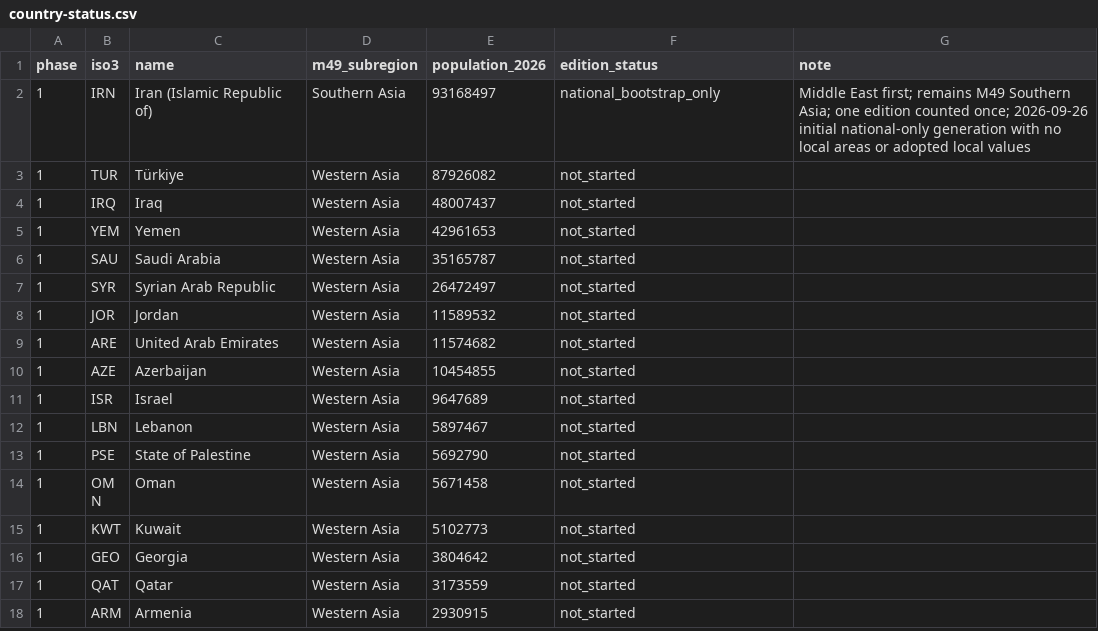
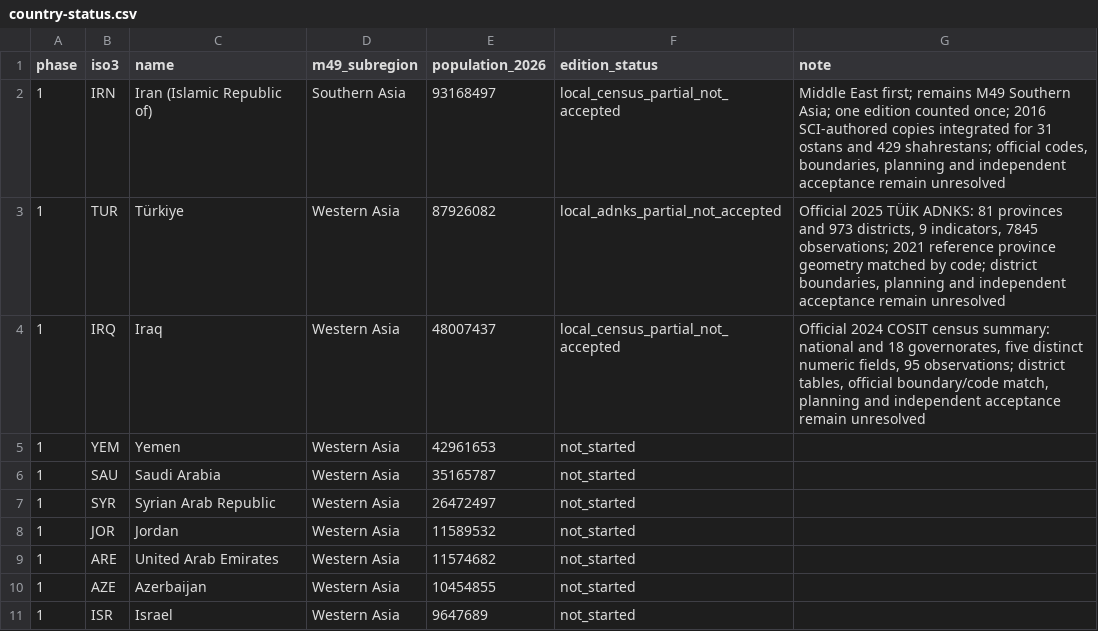
Before and after one commit to mnakagaw/DDPT-World-Template, a CSV file: docs/research/asia-rollout/country-status.csv, drawn as a sheet; only a part is shown; the shorter side is filled out with more unchanged rows.

Commit message:
Import Iran Turkey and Iraq domestic population evidence

```diff
--- a/docs/research/asia-rollout/country-status.csv
+++ b/docs/research/asia-rollout/country-status.csv
@@ -1,5 +1,5 @@
 phase,iso3,name,m49_subregion,population_2026,edition_status,note
-"1","IRN","Iran (Islamic Republic of)","Southern Asia","93168497","national_bootstrap_only","Middle East first; remains M49 Southern Asia; one edition counted once; 2026-09-26 initial national-only generation with no local areas or adopted local values"
-"1","TUR","Türkiye","Western Asia","87926082","not_started",""
-"1","IRQ","Iraq","Western Asia","48007437","not_started",""
+"1","IRN","Iran (Islamic Republic of)","Southern Asia","93168497","local_census_partial_not_accepted","Middle East first; remains M49 Southern Asia; one edition counted once; 2016 SCI-authored copies integrated for 31 ostans and 429 shahrestans; official codes, boundaries, planning and independent acceptance remain unresolved"
+"1","TUR","Türkiye","Western Asia","87926082","local_adnks_partial_not_accepted","Official 2025 TÜİK ADNKS: 81 provinces and 973 districts, 9 indicators, 7845 observations; 2021 reference province geometry matched by code; district boundaries, planning and independent acceptance remain unresolved"
+"1","IRQ","Iraq","Western Asia","48007437","local_census_partial_not_accepted","Official 2024 COSIT census summary: national and 18 governorates, five distinct numeric fields, 95 observations; district tables, official boundary/code match, planning and independent acceptance remain unresolved"
 "1","YEM","Yemen","Western Asia","42961653","not_started",""
```
Also changed, not shown: 12 other files.
